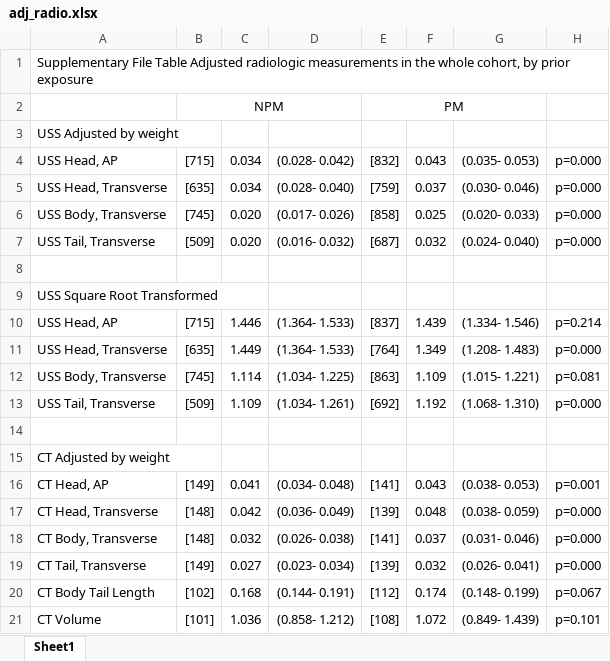
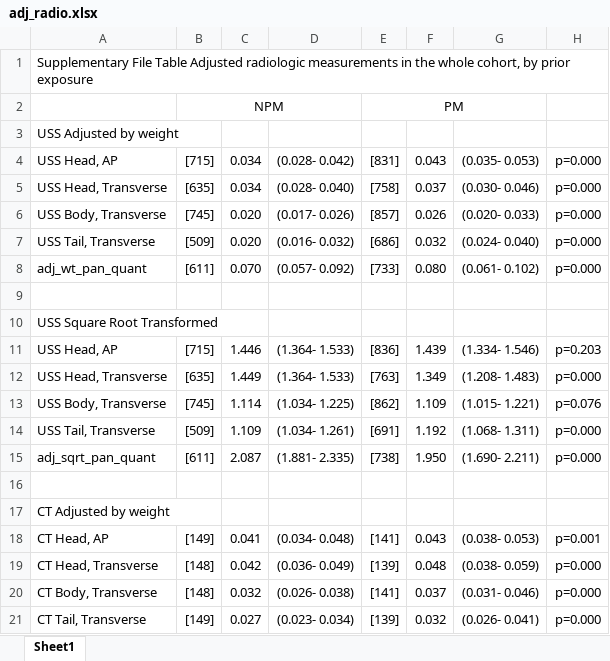
Before and after one commit to jsolon-ncp/sampa-radio, an Excel workbook: tables/adj_radio.xlsx, sheet Sheet1, drawn as a sheet; only a part is shown; the shorter side is filled out with more unchanged rows; values as stored, in another font and other column widths than the file's, no borders; addresses are those after the commit; the diff names each change by its address in the sheet, - before the commit and + after, or states it on an @@ line.

```diff
--- a/tables/adj_radio.xlsx (sheet Sheet1)
+++ b/tables/adj_radio.xlsx (sheet Sheet1)
-E4: [832]
+E4: [831]
-E5: [759]
+E5: [758]
-E6: [858]
+E6: [857]
-F6: 0.025
+F6: 0.026
-E7: [687]
+E7: [686]
+row 8: adj_wt_pan_quant | [611] | 0.070 | (0.057- 0.092) | [733] | 0.080 | (0.061- 0.102) | p=0.000
-E11: [837]
+E11: [836]
-H11: p=0.214
+H11: p=0.203
-E12: [764]
+E12: [763]
-E13: [863]
+E13: [862]
-H13: p=0.081
+H13: p=0.076
-E14: [692]
+E14: [691]
-G14: (1.068- 1.310)
+G14: (1.068- 1.311)
+row 15: adj_sqrt_pan_quant | [611] | 2.087 | (1.881- 2.335) | [738] | 1.950 | (1.690- 2.211) | p=0.000
```
Also changed, not shown: 37 other files.
